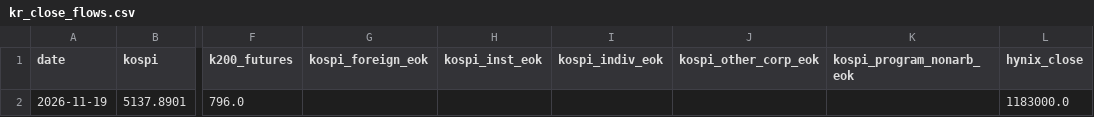
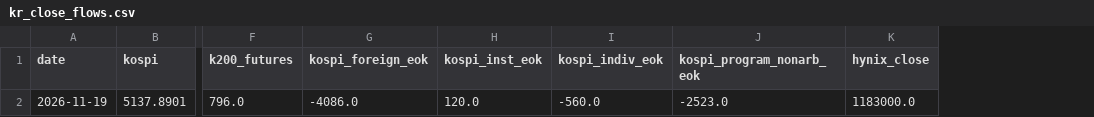
Before and after one commit to cookie9639/market-data, a CSV file: data/history/kr_close_flows.csv, drawn as a sheet; only a part is shown, gaps mark what is left out; removed rows and columns are numbered as before the commit, all else as after; the diff names each change by its address in the sheet, - before the commit and + after, or states it on an @@ line.

```diff
--- a/data/history/kr_close_flows.csv
+++ b/data/history/kr_close_flows.csv
-column J (kospi_other_corp_eok), empty
-G2 (kospi_foreign_eok): (empty)
+G2 (kospi_foreign_eok): -4086.0
-H2 (kospi_inst_eok): (empty)
+H2 (kospi_inst_eok): 120.0
-I2 (kospi_indiv_eok): (empty)
+I2 (kospi_indiv_eok): -560.0
-J2 (kospi_program_nonarb_eok): (empty)
+J2 (kospi_program_nonarb_eok): -2523.0
```
Also changed, not shown: 1 other file.
